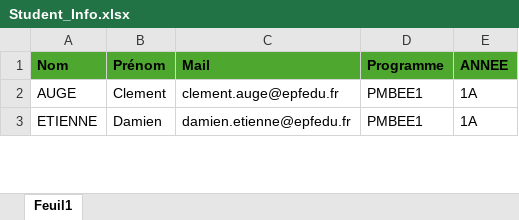
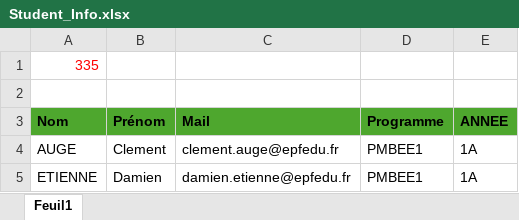
Before and after one commit to remfcs/Planning-Generator, an Excel workbook: data/xlsx/input_info/Student_Info.xlsx, sheet Feuil1, drawn as a sheet; only a part is shown; values as stored, in another font and other column widths than the file's, no borders; the diff names each change by its address in the sheet, - before the commit and + after, or states it on an @@ line.

```diff
--- a/data/xlsx/input_info/Student_Info.xlsx (sheet Feuil1)
+++ b/data/xlsx/input_info/Student_Info.xlsx (sheet Feuil1)
+row 1: 335
+row 2: (empty)
```
Also changed, not shown: data/xlsx/input_info/Student_Sondage_LV2.xlsx, 3 other files.
